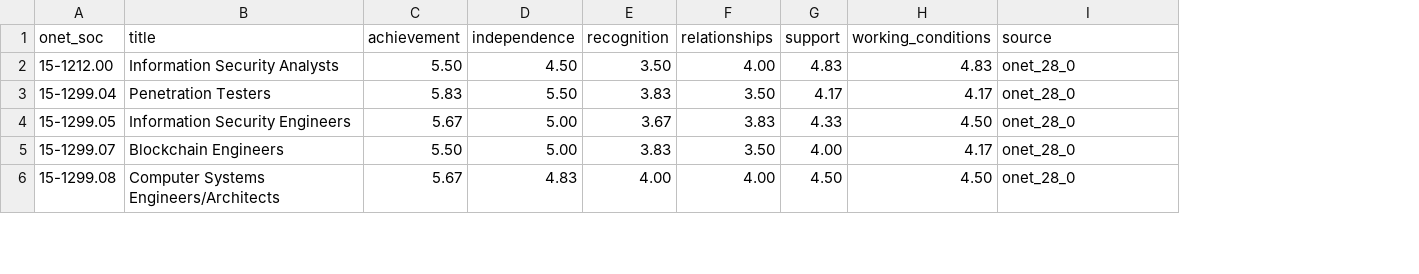
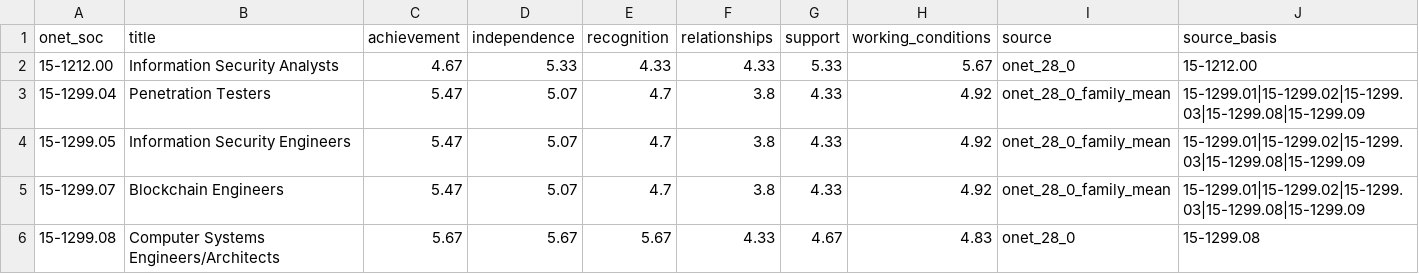
Before and after one commit to azajaji/careerstep, a CSV file: data/onet_work_values.csv, drawn as a sheet; only a part is shown; the diff covers the shown part only; the diff names each change by its address in the sheet, - before the commit and + after, or states it on an @@ line.

```diff
--- a/data/onet_work_values.csv
+++ b/data/onet_work_values.csv
+column J (source_basis), rows 2-6: 15-1212.00 | 15-1299.01|15-1299.02|15-1299.03|15-1299.08|15-1299.09 | 15-1299.01|15-1299.02|15-1299.03|15-1299.08|15-1299.09 | 15-1299.01|15-1299.02|15-1299.03|15-1299.08|15-1299.09 | 15-1299.08
-C2 (achievement): 5.50
+C2 (achievement): 4.67
-D2 (independence): 4.50
+D2 (independence): 5.33
-E2 (recognition): 3.50
+E2 (recognition): 4.33
-F2 (relationships): 4.00
+F2 (relationships): 4.33
-G2 (support): 4.83
+G2 (support): 5.33
-H2 (working_conditions): 4.83
+H2 (working_conditions): 5.67
-C3 (achievement): 5.83
+C3 (achievement): 5.47
-D3 (independence): 5.50
+D3 (independence): 5.07
-E3 (recognition): 3.83
+E3 (recognition): 4.7
-F3 (relationships): 3.50
+F3 (relationships): 3.8
-G3 (support): 4.17
+G3 (support): 4.33
-H3 (working_conditions): 4.17
+H3 (working_conditions): 4.92
-I3:I5 (source): onet_28_0
+I3:I5 (source): onet_28_0_family_mean
-C4 (achievement): 5.67
+C4 (achievement): 5.47
-D4:D5 (independence): 5.00
+D4:D5 (independence): 5.07
-E4 (recognition): 3.67
+E4 (recognition): 4.7
-F4 (relationships): 3.83
+F4 (relationships): 3.8
-H4 (working_conditions): 4.50
+H4 (working_conditions): 4.92
-C5 (achievement): 5.50
+C5 (achievement): 5.47
-E5 (recognition): 3.83
+E5 (recognition): 4.7
-F5 (relationships): 3.50
+F5 (relationships): 3.8
-G5 (support): 4.00
+G5 (support): 4.33
-H5 (working_conditions): 4.17
+H5 (working_conditions): 4.92
-D6 (independence): 4.83
+D6 (independence): 5.67
-E6 (recognition): 4.00
+E6 (recognition): 5.67
-F6 (relationships): 4.00
+F6 (relationships): 4.33
-G6 (support): 4.50
+G6 (support): 4.67
-H6 (working_conditions): 4.50
+H6 (working_conditions): 4.83
```
Also changed, not shown: 66 edited cells elsewhere in this file, 35 other files.
